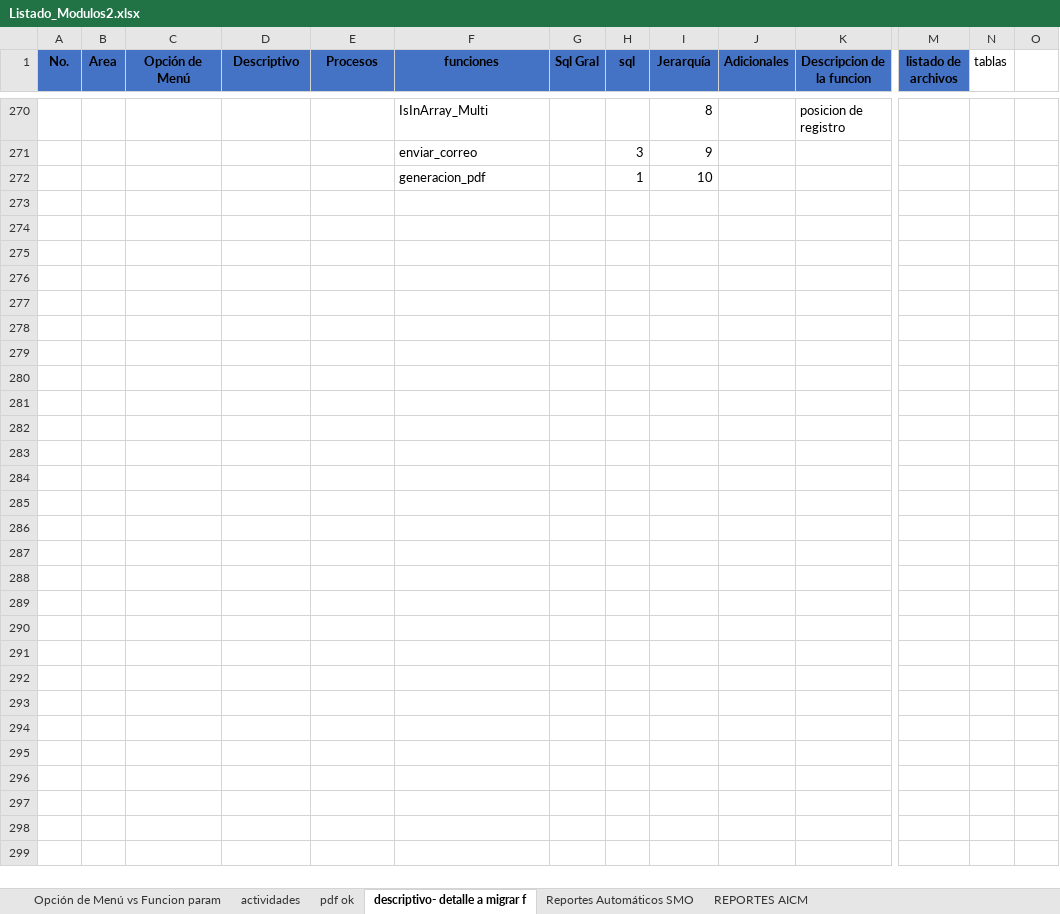
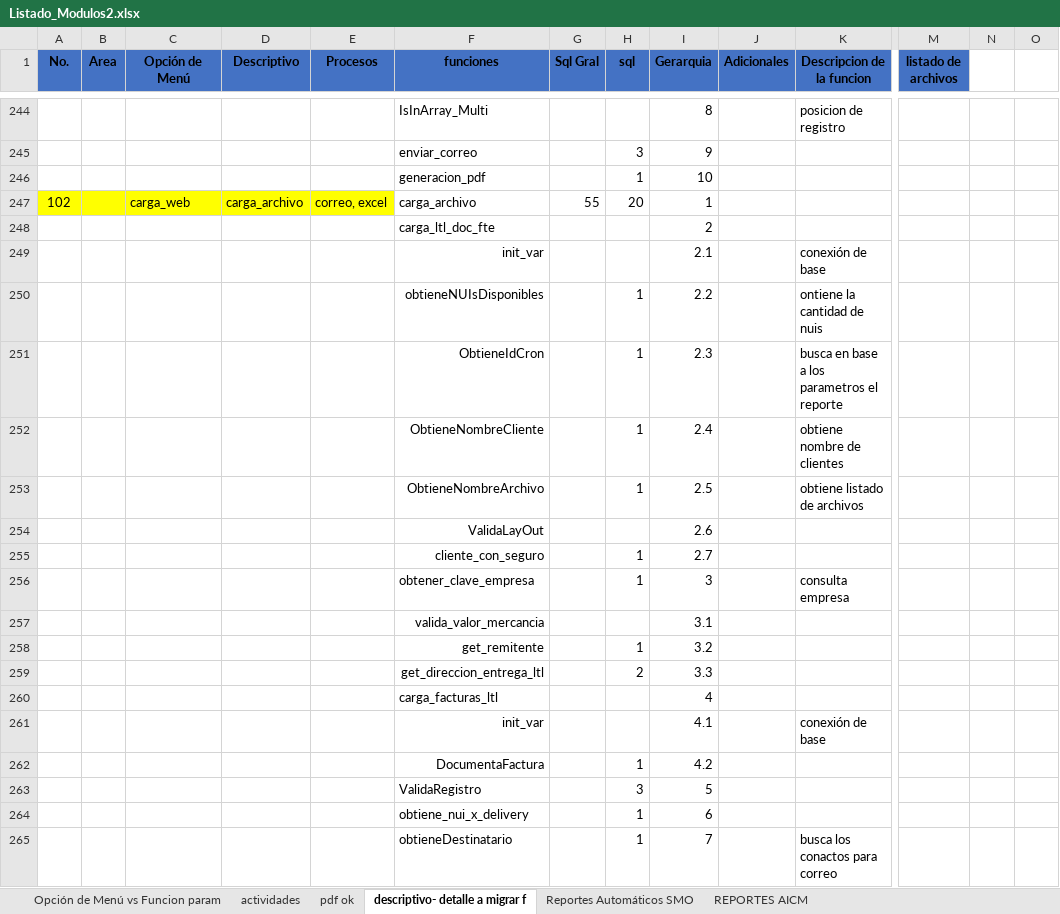
Before and after one commit to EnrikeMendez/migracion_spooler, an Excel workbook: 00-Documentacion/Listado_Modulos2.xlsx, sheet descriptivo- detalle a migrar f, drawn as a sheet; only a part is shown, gaps mark what is left out; values as stored, in another font and other column widths than the file's, no borders; rows hold the shown columns only; the diff covers the shown part only; the diff names each change by its address in the sheet, - before the commit and + after, or states it on an @@ line.

Commit message:
1. se documentaron: carga_web carga_ltl_urrea carga_ltl_austromex_cp dict anex24 back_cliente cfd_logis cfd_con_excel               talones_txt  - ruta \00-Documentacion\Listado_Modulos2.xlsx "descriptivo- detalle a migrar f" 2. Se aplicaron los cambios en listado solicitado  Listado de reportes Ruta \00-Documentacion\Listado de reportes activos.xlsx 3. diagrama de Diagrama pedim_pdf_magneti , ruta \00-Documentacion\Diagrama pedim_pdf_magneti.pdf

```diff
--- a/00-Documentacion/Listado_Modulos2.xlsx (sheet descriptivo- detalle a migrar f)
+++ b/00-Documentacion/Listado_Modulos2.xlsx (sheet descriptivo- detalle a migrar f)
-I1: Jerarquía
+I1: Gerarquia
-N1: tablas
+N1: (empty)
+row 247: 102 |  | carga_web | carga_archivo | correo, excel | carga_archivo | 55 | 20 | 1
+row 248:  |  |  |  |  | carga_ltl_doc_fte |  |  | 2
+row 249:  |  |  |  |  | init_var |  |  | 2.1 |  | conexión de base
+row 250:  |  |  |  |  | obtieneNUIsDisponibles |  | 1 | 2.2 |  | ontiene la cantidad de nuis
+row 251:  |  |  |  |  | ObtieneIdCron |  | 1 | 2.3 |  | busca en base a los parametros el reporte
+row 252:  |  |  |  |  | ObtieneNombreCliente |  | 1 | 2.4 |  | obtiene nombre de clientes
+row 253:  |  |  |  |  | ObtieneNombreArchivo |  | 1 | 2.5 |  | obtiene listado de archivos
+row 254:  |  |  |  |  | ValidaLayOut |  |  | 2.6
+row 255:  |  |  |  |  | cliente_con_seguro |  | 1 | 2.7
+row 256:  |  |  |  |  | obtener_clave_empresa |  | 1 | 3 |  | consulta empresa
+row 257:  |  |  |  |  | valida_valor_mercancia |  |  | 3.1
+row 258:  |  |  |  |  | get_remitente |  | 1 | 3.2
+row 259:  |  |  |  |  | get_direccion_entrega_ltl |  | 2 | 3.3
+row 260:  |  |  |  |  | carga_facturas_ltl |  |  | 4
+row 261:  |  |  |  |  | init_var |  |  | 4.1 |  | conexión de base
+row 262:  |  |  |  |  | DocumentaFactura |  | 1 | 4.2
+row 263:  |  |  |  |  | ValidaRegistro |  | 3 | 5
+row 264:  |  |  |  |  | obtiene_nui_x_delivery |  | 1 | 6
+row 265:  |  |  |  |  | obtieneDestinatario |  | 1 | 7 |  | busca los conactos para correo
```
Also changed, not shown: 65 added rows, 28 removed rows and 39 edited cells elsewhere in this sheet, 00-Documentacion/Listado de reportes activos.xlsx, 1 other file.
